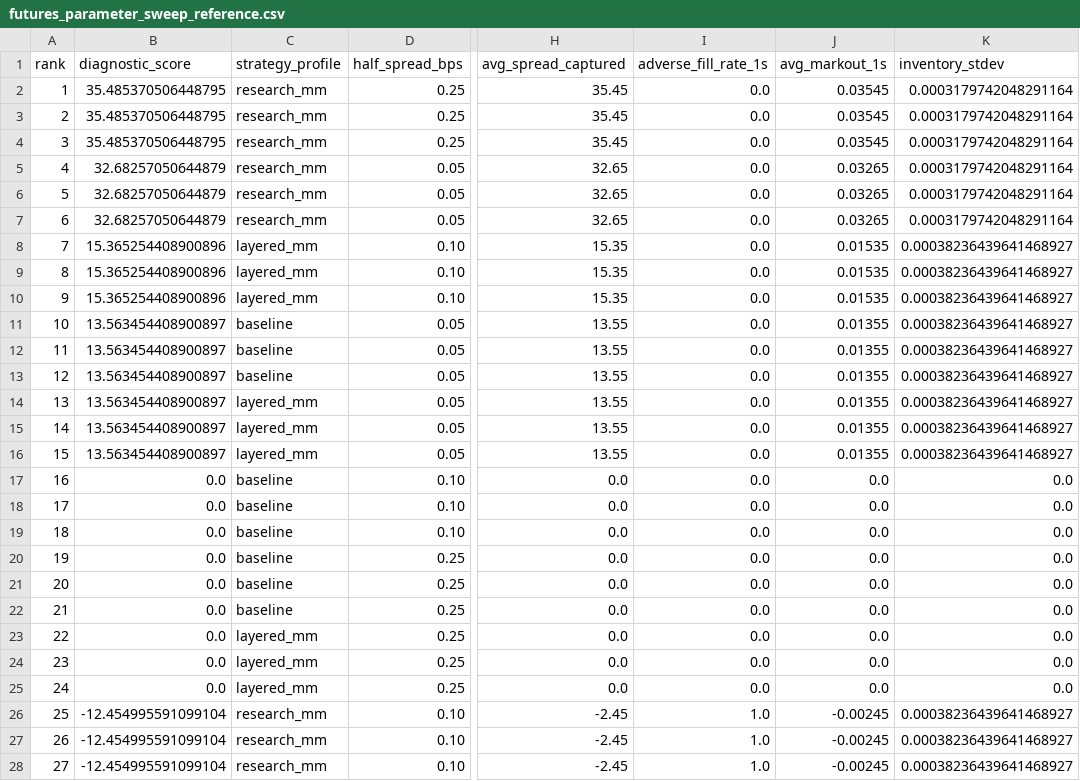
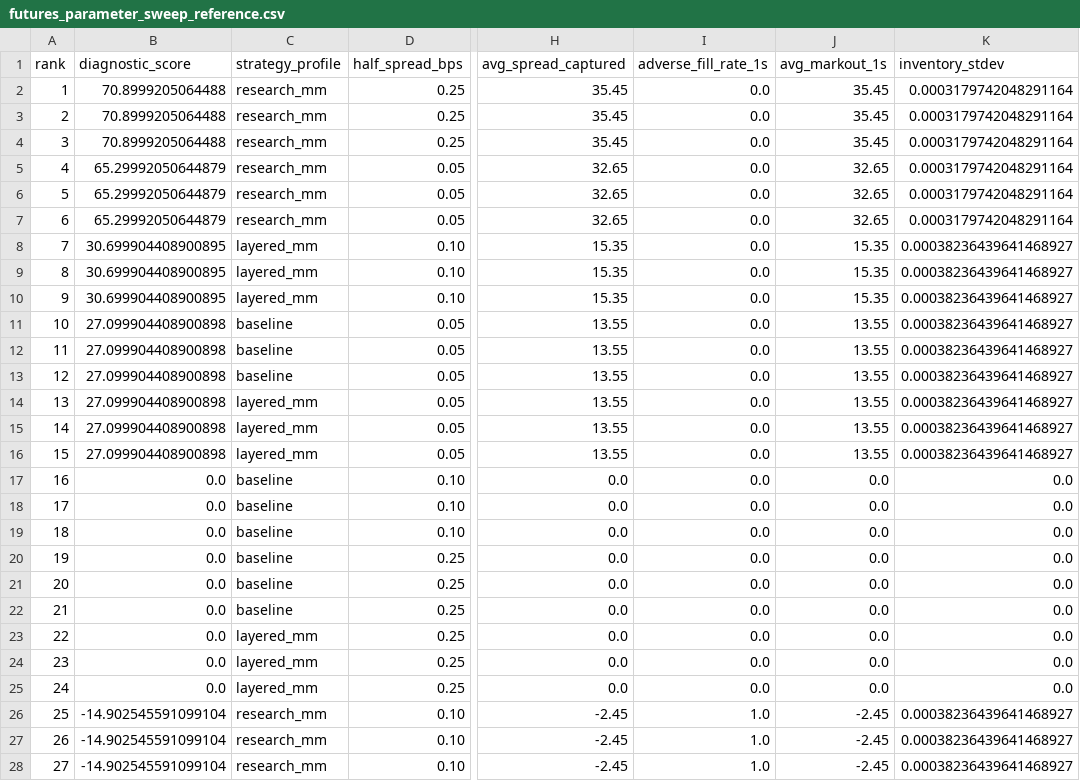
Before and after one commit to gobrienHFT/lob_sim, a CSV file: docs/strategy_results/futures_parameter_sweep_reference.csv, drawn as a sheet; only a part is shown, gaps mark what is left out; the diff names each change by its address in the sheet, - before the commit and + after, or states it on an @@ line.

Commit message:
Refresh futures artifacts with multiplier economics

```diff
--- a/docs/strategy_results/futures_parameter_sweep_reference.csv
+++ b/docs/strategy_results/futures_parameter_sweep_reference.csv
-B2:B4 (diagnostic_score): 35.485370506448795
+B2:B4 (diagnostic_score): 70.8999205064488
-J2:J4 (avg_markout_1s): 0.03545
+J2:J4 (avg_markout_1s): 35.45
-B5:B7 (diagnostic_score): 32.68257050644879
+B5:B7 (diagnostic_score): 65.29992050644879
-J5:J7 (avg_markout_1s): 0.03265
+J5:J7 (avg_markout_1s): 32.65
-B8:B10 (diagnostic_score): 15.365254408900896
+B8:B10 (diagnostic_score): 30.699904408900895
-J8:J10 (avg_markout_1s): 0.01535
+J8:J10 (avg_markout_1s): 15.35
-B11:B16 (diagnostic_score): 13.563454408900897
+B11:B16 (diagnostic_score): 27.099904408900898
-J11:J16 (avg_markout_1s): 0.01355
+J11:J16 (avg_markout_1s): 13.55
-B26:B28 (diagnostic_score): -12.454995591099104
+B26:B28 (diagnostic_score): -14.902545591099104
-J26:J28 (avg_markout_1s): -0.00245
+J26:J28 (avg_markout_1s): -2.45
```
Also changed, not shown: docs/sample_outputs/futures_recorded_clip_case/summary.csv, docs/sample_outputs/futures_recorded_clip_case/trades.csv, 10 other files.
